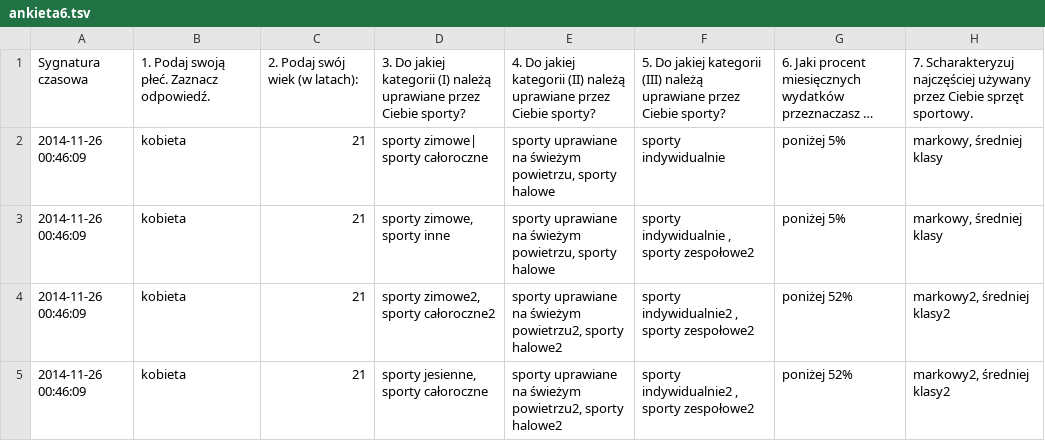
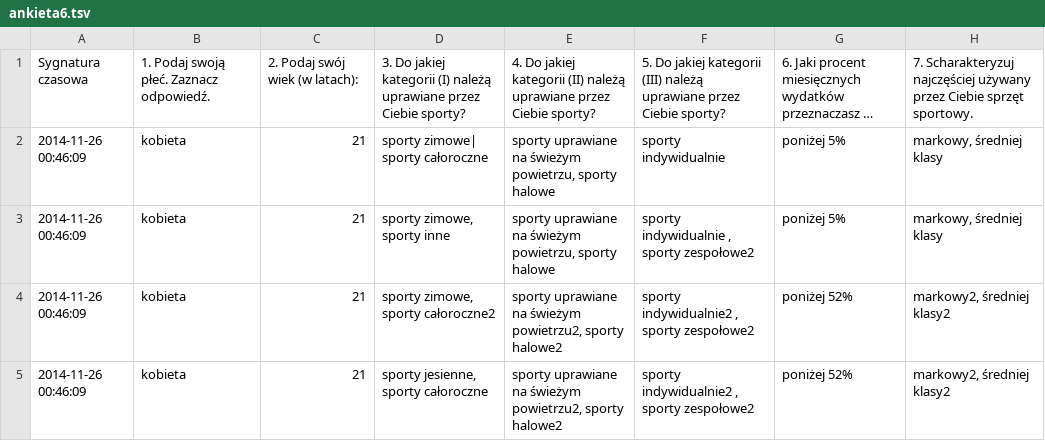
Before and after one commit to olzwa/uncertain-inference-engine, a TSV file: ankieta6.tsv, drawn as a sheet; only a part is shown; long unchanged cells end in …; the diff names each change by its address in the sheet, - before the commit and + after, or states it on an @@ line.

```diff
--- a/ankieta6.tsv
+++ b/ankieta6.tsv
-D4: sporty zimowe2, sporty całoroczne2
+D4: sporty zimowe, sporty całoroczne2
```
Also changed, not shown: 9 other files.
